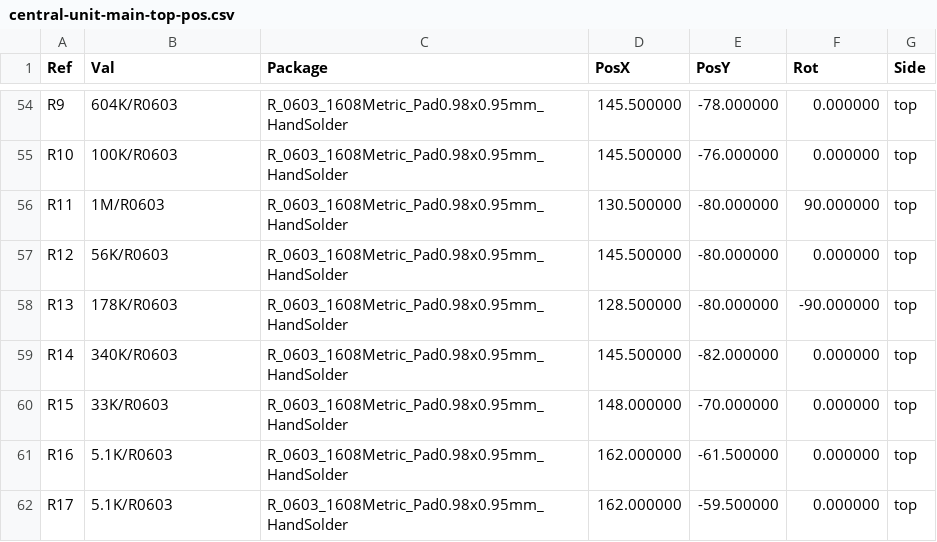
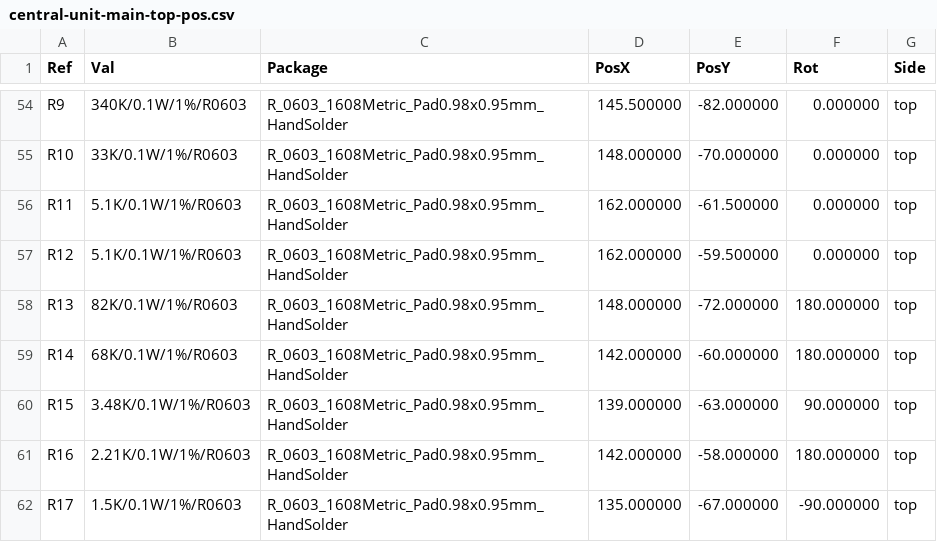
Before and after one commit to nicolaeandreivasile/retrolighting-app, a CSV file: embedded/prototype-B/board-design/central-unit-main/gerber-files/central-unit-main-top-pos.csv, drawn as a sheet; only a part is shown, gaps mark what is left out; the diff covers the shown part only.

```diff
--- a/embedded/prototype-B/board-design/central-unit-main/gerber-files/central-unit-main-top-pos.csv
+++ b/embedded/prototype-B/board-design/central-unit-main/gerber-files/central-unit-main-top-pos.csv
@@ -54,9 +54,9 @@ Ref,Val,Package,PosX,PosY,Rot,Side
-"R9","604K/R0603","R_0603_1608Metric_Pad0.98x0.95mm_HandSolder",145.500000,-78.000000,0.000000,top
-"R10","100K/R0603","R_0603_1608Metric_Pad0.98x0.95mm_HandSolder",145.500000,-76.000000,0.000000,top
-"R11","1M/R0603","R_0603_1608Metric_Pad0.98x0.95mm_HandSolder",130.500000,-80.000000,90.000000,top
-"R12","56K/R0603","R_0603_1608Metric_Pad0.98x0.95mm_HandSolder",145.500000,-80.000000,0.000000,top
-"R13","178K/R0603","R_0603_1608Metric_Pad0.98x0.95mm_HandSolder",128.500000,-80.000000,-90.000000,top
-"R14","340K/R0603","R_0603_1608Metric_Pad0.98x0.95mm_HandSolder",145.500000,-82.000000,0.000000,top
-"R15","33K/R0603","R_0603_1608Metric_Pad0.98x0.95mm_HandSolder",148.000000,-70.000000,0.000000,top
-"R16","5.1K/R0603","R_0603_1608Metric_Pad0.98x0.95mm_HandSolder",162.000000,-61.500000,0.000000,top
-"R17","5.1K/R0603","R_0603_1608Metric_Pad0.98x0.95mm_HandSolder",162.000000,-59.500000,0.000000,top
+"R9","340K/0.1W/1%/R0603","R_0603_1608Metric_Pad0.98x0.95mm_HandSolder",145.500000,-82.000000,0.000000,top
+"R10","33K/0.1W/1%/R0603","R_0603_1608Metric_Pad0.98x0.95mm_HandSolder",148.000000,-70.000000,0.000000,top
+"R11","5.1K/0.1W/1%/R0603","R_0603_1608Metric_Pad0.98x0.95mm_HandSolder",162.000000,-61.500000,0.000000,top
+"R12","5.1K/0.1W/1%/R0603","R_0603_1608Metric_Pad0.98x0.95mm_HandSolder",162.000000,-59.500000,0.000000,top
+"R13","82K/0.1W/1%/R0603","R_0603_1608Metric_Pad0.98x0.95mm_HandSolder",148.000000,-72.000000,180.000000,top
+"R14","68K/0.1W/1%/R0603","R_0603_1608Metric_Pad0.98x0.95mm_HandSolder",142.000000,-60.000000,180.000000,top
+"R15","3.48K/0.1W/1%/R0603","R_0603_1608Metric_Pad0.98x0.95mm_HandSolder",139.000000,-63.000000,90.000000,top
+"R16","2.21K/0.1W/1%/R0603","R_0603_1608Metric_Pad0.98x0.95mm_HandSolder",142.000000,-58.000000,180.000000,top
+"R17","1.5K/0.1W/1%/R0603","R_0603_1608Metric_Pad0.98x0.95mm_HandSolder",135.000000,-67.000000,-90.000000,top
```
Also changed, not shown: 5 removed rows and 117 edited cells elsewhere in this file, embedded/prototype-B/board-design/central-unit-main/central-unit-main.csv, 19 other files.
